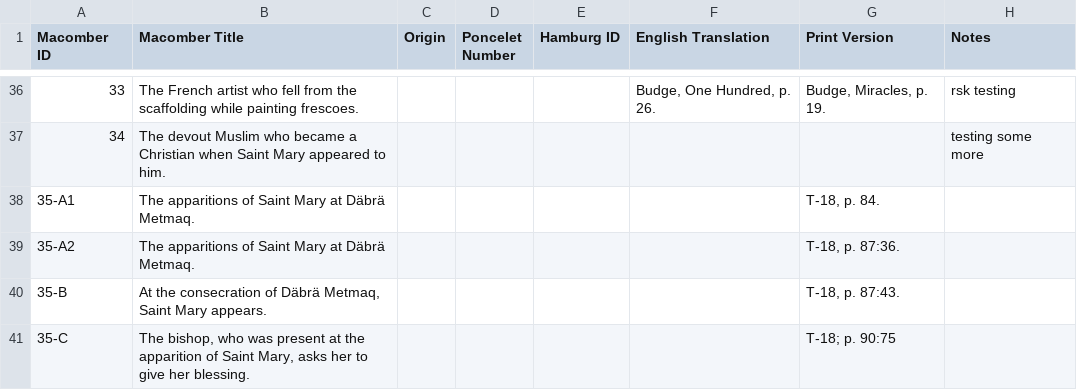
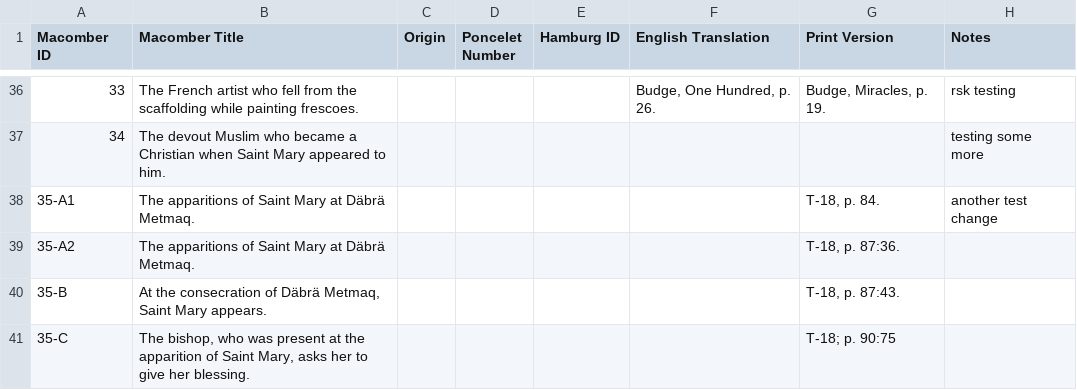
Before and after one commit to rlskoeser/test-pemm-data, a CSV file: data/canonical_story.csv, drawn as a sheet; only a part is shown, gaps mark what is left out.

Commit message:
Automatic data updates from TEST PEMM 2020-02-21
Co-authored-by: rlskoeser <rlskoeser@users.noreply.github.com>
Co-authored-by: elambrinaki <34317046+elambrinaki@users.noreply.github.com>
Co-authored-by: WendyLBelcher <56000106+WendyLBelcher@users.noreply.github.com>

```diff
--- a/data/canonical_story.csv
+++ b/data/canonical_story.csv
@@ -37,3 +37,3 @@ Macomber ID,Macomber Title,Origin,Poncelet Number,Hamburg ID,English Translation
 34,The devout Muslim who became a Christian when Saint Mary appeared to him.,,,,,,testing some more
-35-A1,The apparitions of Saint Mary at Däbrä Metmaq.,,,,,"T-18, p. 84.",
+35-A1,The apparitions of Saint Mary at Däbrä Metmaq.,,,,,"T-18, p. 84.",another test change
 35-A2,The apparitions of Saint Mary at Däbrä Metmaq.,,,,,"T-18, p. 87:36.",
```
